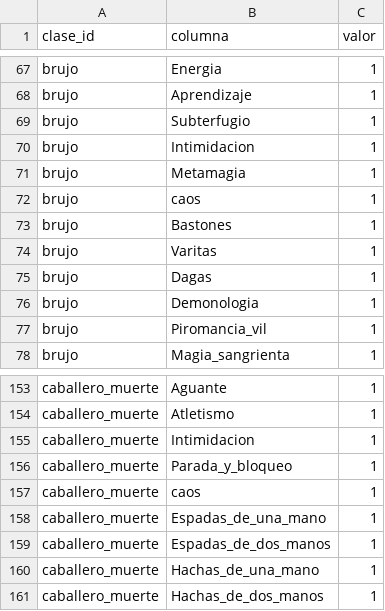
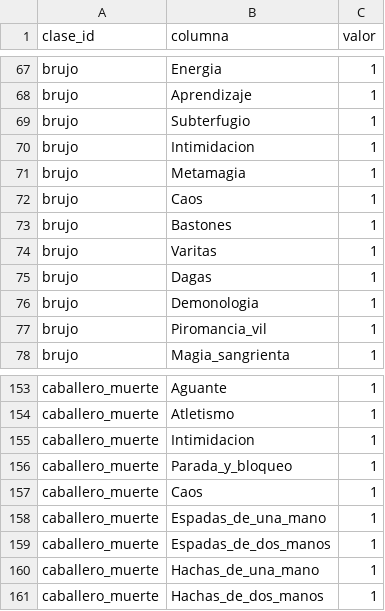
Before and after one commit to Bohwuen/Fichateca, a CSV file: datos/bonos_clase.csv, drawn as a sheet; only a part is shown, gaps mark what is left out.

```diff
--- a/datos/bonos_clase.csv
+++ b/datos/bonos_clase.csv
@@ -71,3 +71,3 @@ brujo,Intimidacion,1
 brujo,Metamagia,1
-brujo,caos,1
+brujo,Caos,1
 brujo,Bastones,1
@@ -156,3 +156,3 @@ caballero_muerte,Intimidacion,1
 caballero_muerte,Parada_y_bloqueo,1
-caballero_muerte,caos,1
+caballero_muerte,Caos,1
 caballero_muerte,Espadas_de_una_mano,1
```
Also changed, not shown: datos/bonos_raciales.csv, 9 other files.
